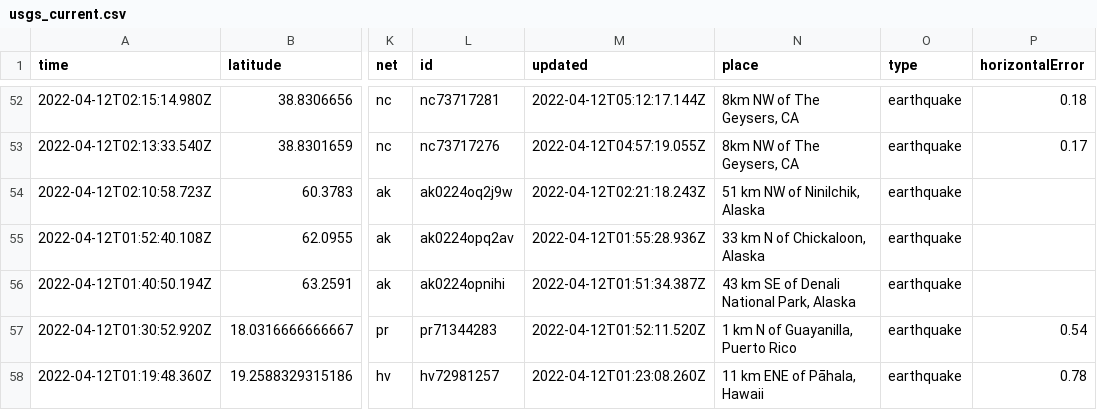
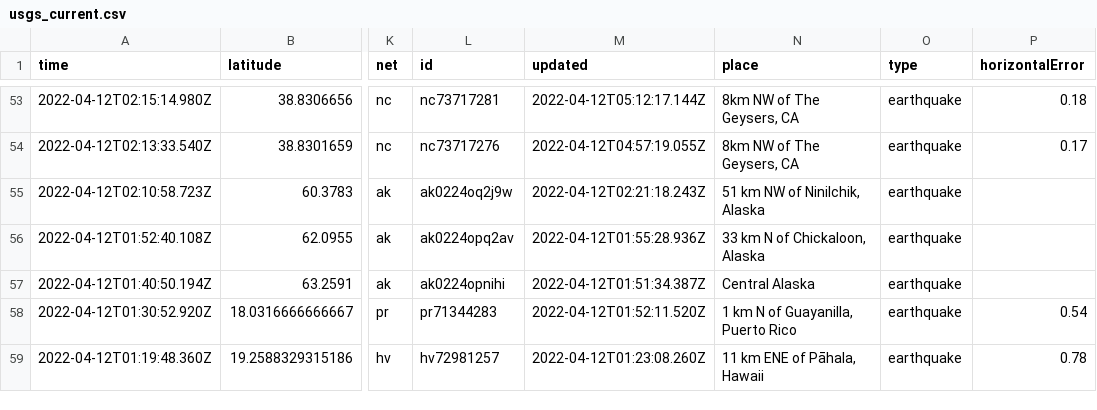
Before and after one commit to dlbranham/my-data-robot, a CSV file: usgs_current.csv, drawn as a sheet; only a part is shown, gaps mark what is left out; addresses are those after the commit; the diff covers the shown part only; the diff names each change by its address in the sheet, - before the commit and + after, or states it on an @@ line.

```diff
--- a/usgs_current.csv
+++ b/usgs_current.csv
-N57 (place): 43 km SE of Denali National Park, Alaska
+N57 (place): Central Alaska
```
Also changed, not shown: 1 added row, 3 removed rows and 5 edited cells elsewhere in this file.
